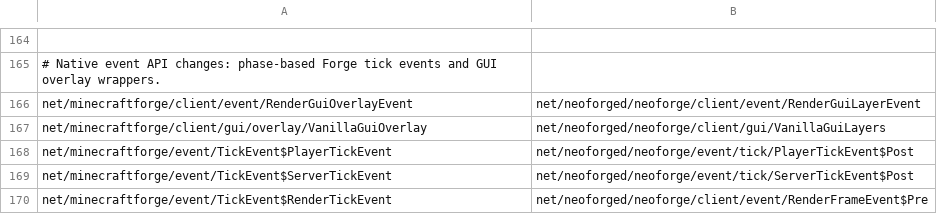
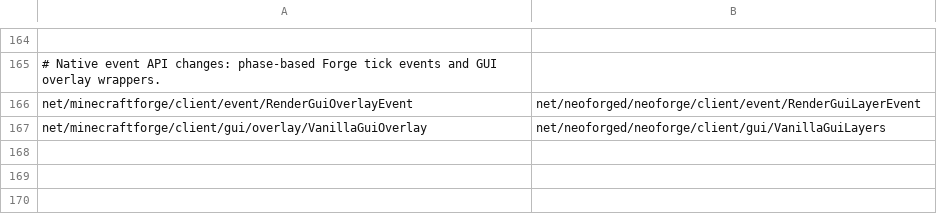
Before and after one commit to kylepitcock/Legacy-Connector, a TSV file: loader/src/main/resources/legacyconnector/forward/1.20.1/forge-curated-renames.tsv, drawn as a sheet; only a part is shown, gaps mark what is left out.

Commit message:
Keep Forge TickEvent facades (phase field): drop the curated Player/Server/Render tick aliases onto NeoForge Post/Pre that broke CoFH Core with NoSuchFieldError

```diff
--- a/loader/src/main/resources/legacyconnector/forward/1.20.1/forge-curated-renames.tsv
+++ b/loader/src/main/resources/legacyconnector/forward/1.20.1/forge-curated-renames.tsv
@@ -167,4 +167 @@ net/minecraftforge/client/event/RenderGuiOverlayEvent	net/neoforged/neoforge/cli
 net/minecraftforge/client/gui/overlay/VanillaGuiOverlay	net/neoforged/neoforge/client/gui/VanillaGuiLayers
-net/minecraftforge/event/TickEvent$PlayerTickEvent	net/neoforged/neoforge/event/tick/PlayerTickEvent$Post
-net/minecraftforge/event/TickEvent$ServerTickEvent	net/neoforged/neoforge/event/tick/ServerTickEvent$Post
-net/minecraftforge/event/TickEvent$RenderTickEvent	net/neoforged/neoforge/client/event/RenderFrameEvent$Pre
```
Also changed, not shown: 1 other file.
